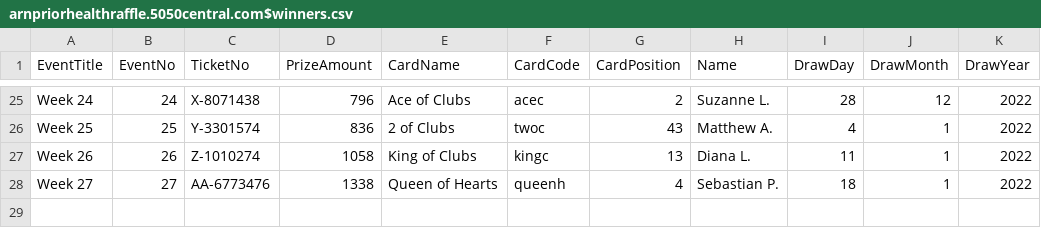
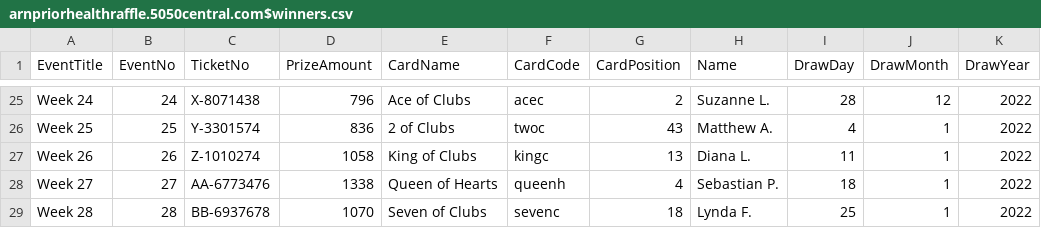
Before and after one commit to LuxYogasegaran/winners-list, a CSV file: arnpriorhealthraffle.5050central.com$winners.csv, drawn as a sheet; only a part is shown, gaps mark what is left out.

Commit message:
Update arnpriorhealthraffle.5050central.com$winners.csv

```diff
--- a/arnpriorhealthraffle.5050central.com$winners.csv
+++ b/arnpriorhealthraffle.5050central.com$winners.csv
@@ -28 +28,2 @@ Week 26,26,Z-1010274,1058,King of Clubs,kingc,13,Diana L.,11,1,2022
 Week 27,27,AA-6773476,1338,Queen of Hearts,queenh,4,Sebastian P.,18,1,2022
+Week 28,28,BB-6937678,1070,Seven of Clubs,sevenc,18,Lynda F.,25,1,2022
```
